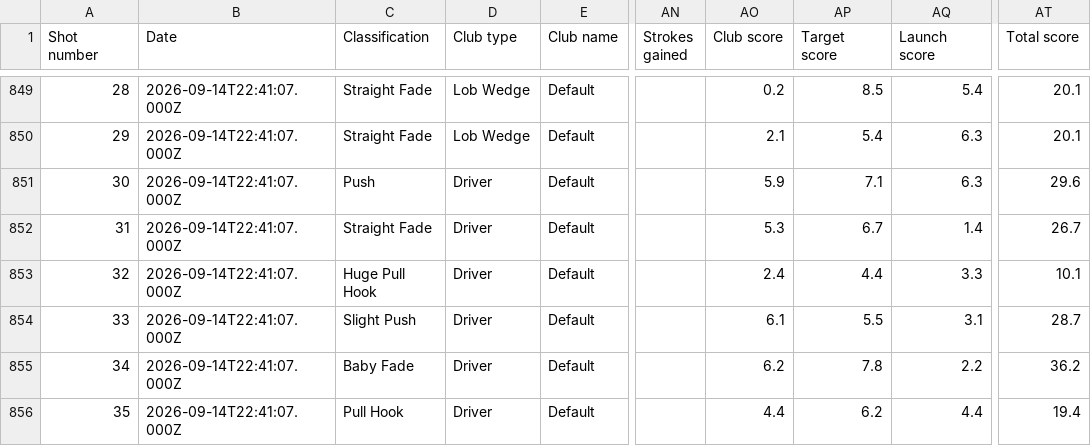
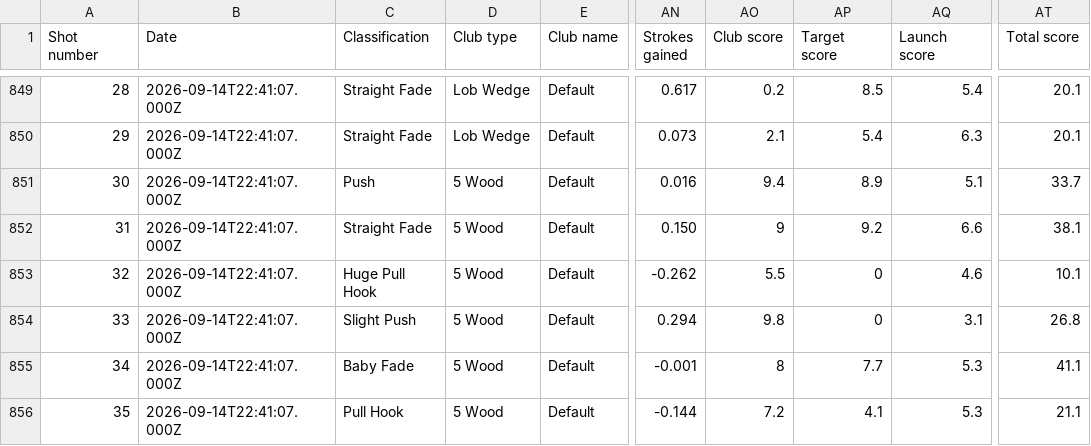
Before and after one commit to williamseretta/atteres.io, a CSV file: public/golf/swingsync-shots.csv, drawn as a sheet; only a part is shown, gaps mark what is left out; the diff covers the shown part only; the diff names each change by its address in the sheet, - before the commit and + after, or states it on an @@ line.

```diff
--- a/public/golf/swingsync-shots.csv
+++ b/public/golf/swingsync-shots.csv
-AN849 (Strokes gained): (empty)
+AN849 (Strokes gained): 0.617
-AN850 (Strokes gained): (empty)
+AN850 (Strokes gained): 0.073
-D851:D856 (Club type): Driver
+D851:D856 (Club type): 5 Wood
-AN851 (Strokes gained): (empty)
+AN851 (Strokes gained): 0.016
-AO851 (Club score): 5.9
+AO851 (Club score): 9.4
-AP851 (Target score): 7.1
+AP851 (Target score): 8.9
-AQ851 (Launch score): 6.3
+AQ851 (Launch score): 5.1
-AT851 (Total score): 29.6
+AT851 (Total score): 33.7
-AN852 (Strokes gained): (empty)
+AN852 (Strokes gained): 0.150
-AO852 (Club score): 5.3
+AO852 (Club score): 9
-AP852 (Target score): 6.7
+AP852 (Target score): 9.2
-AQ852 (Launch score): 1.4
+AQ852 (Launch score): 6.6
-AT852 (Total score): 26.7
+AT852 (Total score): 38.1
-AN853 (Strokes gained): (empty)
+AN853 (Strokes gained): -0.262
-AO853 (Club score): 2.4
+AO853 (Club score): 5.5
-AP853 (Target score): 4.4
+AP853 (Target score): 0
-AQ853 (Launch score): 3.3
+AQ853 (Launch score): 4.6
-AN854 (Strokes gained): (empty)
+AN854 (Strokes gained): 0.294
-AO854 (Club score): 6.1
+AO854 (Club score): 9.8
-AP854 (Target score): 5.5
+AP854 (Target score): 0
-AT854 (Total score): 28.7
+AT854 (Total score): 26.8
-AN855 (Strokes gained): (empty)
+AN855 (Strokes gained): -0.001
-AO855 (Club score): 6.2
+AO855 (Club score): 8
-AP855 (Target score): 7.8
+AP855 (Target score): 7.7
-AQ855 (Launch score): 2.2
+AQ855 (Launch score): 5.3
-AT855 (Total score): 36.2
+AT855 (Total score): 41.1
-AN856 (Strokes gained): (empty)
+AN856 (Strokes gained): -0.144
-AO856 (Club score): 4.4
+AO856 (Club score): 7.2
-AP856 (Target score): 6.2
+AP856 (Target score): 4.1
-AQ856 (Launch score): 4.4
+AQ856 (Launch score): 5.3
-AT856 (Total score): 19.4
+AT856 (Total score): 21.1
```
Also changed, not shown: 129 edited cells elsewhere in this file, 2 other files.
